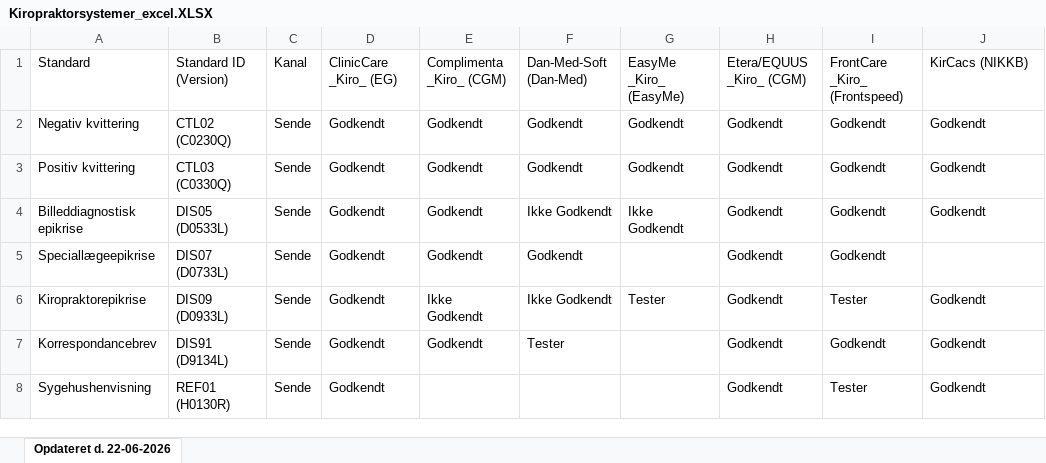
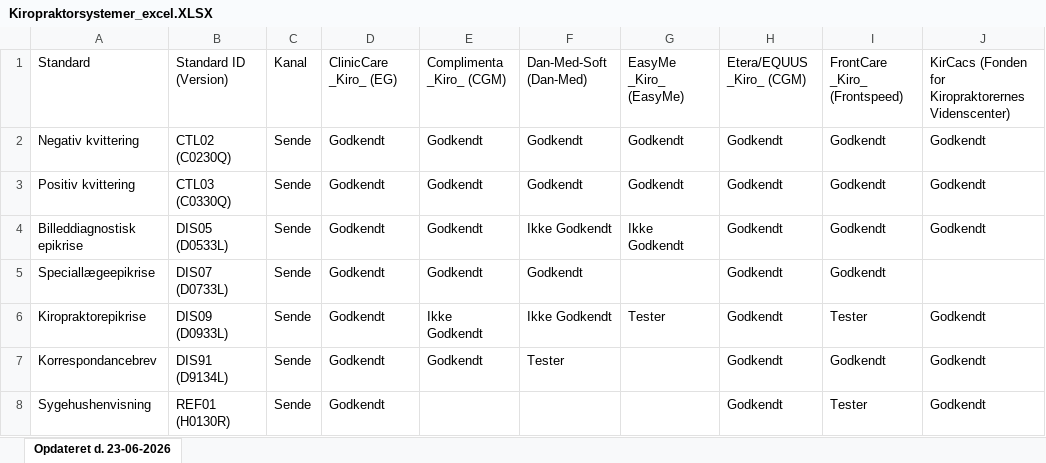
Before and after one commit to medcomdk/GodkendteSystemer, an Excel workbook: html/Kiropraktorsystemer_excel.XLSX, sheet Opdateret d. 23-06-2026, drawn as a sheet; only a part is shown; values as stored, in another font and other column widths than the file's, no borders; the diff names each change by its address in the sheet, - before the commit and + after, or states it on an @@ line.

```diff
--- a/html/Kiropraktorsystemer_excel.XLSX (sheet Opdateret d. 23-06-2026)
+++ b/html/Kiropraktorsystemer_excel.XLSX (sheet Opdateret d. 23-06-2026)
-sheet tab: Opdateret d. 22-06-2026
+sheet tab: Opdateret d. 23-06-2026
-J1: KirCacs (NIKKB)
+J1: KirCacs (Fonden for Kiropraktorernes Videnscenter)
```
Also changed, not shown: html/Alle systemer (Samlet liste)_excel.XLSX, html/Privathospitalssystemer - modtage_excel.XLSX, 51 other files.
